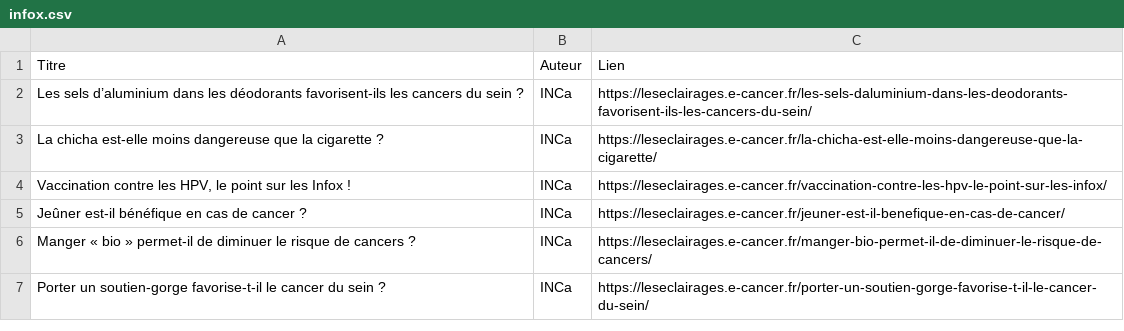
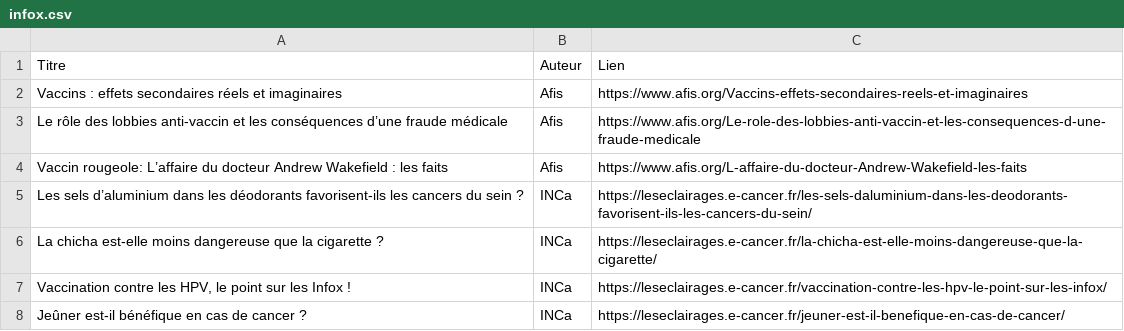
Before and after one commit to djibe/recommandations-medicales, a CSV file: assets/data/infox.csv, drawn as a sheet; only a part is shown; the shorter side is filled out with more unchanged rows; the diff names each change by its address in the sheet, - before the commit and + after, or states it on an @@ line.

```diff
--- a/assets/data/infox.csv
+++ b/assets/data/infox.csv
+row 2: Vaccins : effets secondaires réels et imaginaires | Afis | https://www.afis.org/Vaccins-effets-secondaires-reels-et-imaginaires
+row 3: Le rôle des lobbies anti-vaccin et les conséquences d’une fraude médicale | Afis | https://www.afis.org/Le-role-des-lobbies-anti-vaccin-et-les-consequences-d-une-fraude-medicale
+row 4: Vaccin rougeole: L’affaire du docteur Andrew Wakefield : les faits | Afis | https://www.afis.org/L-affaire-du-docteur-Andrew-Wakefield-les-faits
```
Also changed, not shown: 8 other files.
